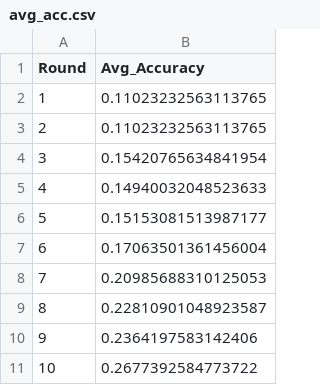
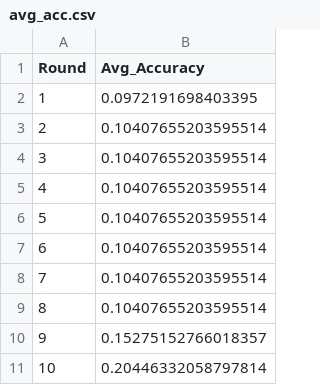
Before and after one commit to kf5601/ISS_Federated_Learning_Project, a CSV file: results/pid_attack/avg_acc.csv, drawn as a sheet.

```diff
--- a/results/pid_attack/avg_acc.csv
+++ b/results/pid_attack/avg_acc.csv
@@ -1,11 +1,11 @@
 Round,Avg_Accuracy
-1,0.11023232563113765
-2,0.11023232563113765
-3,0.15420765634841954
-4,0.14940032048523633
-5,0.15153081513987177
-6,0.17063501361456004
-7,0.20985688310125053
-8,0.22810901048923587
-9,0.2364197583142406
-10,0.2677392584773722
+1,0.0972191698403395
+2,0.10407655203595514
+3,0.10407655203595514
+4,0.10407655203595514
+5,0.10407655203595514
+6,0.10407655203595514
+7,0.10407655203595514
+8,0.10407655203595514
+9,0.15275152766018357
+10,0.20446332058797814
```
Also changed, not shown: results/pid_attack/acc_per_client.csv, results/pid_attack/avg_loss.csv, 11 other files.
